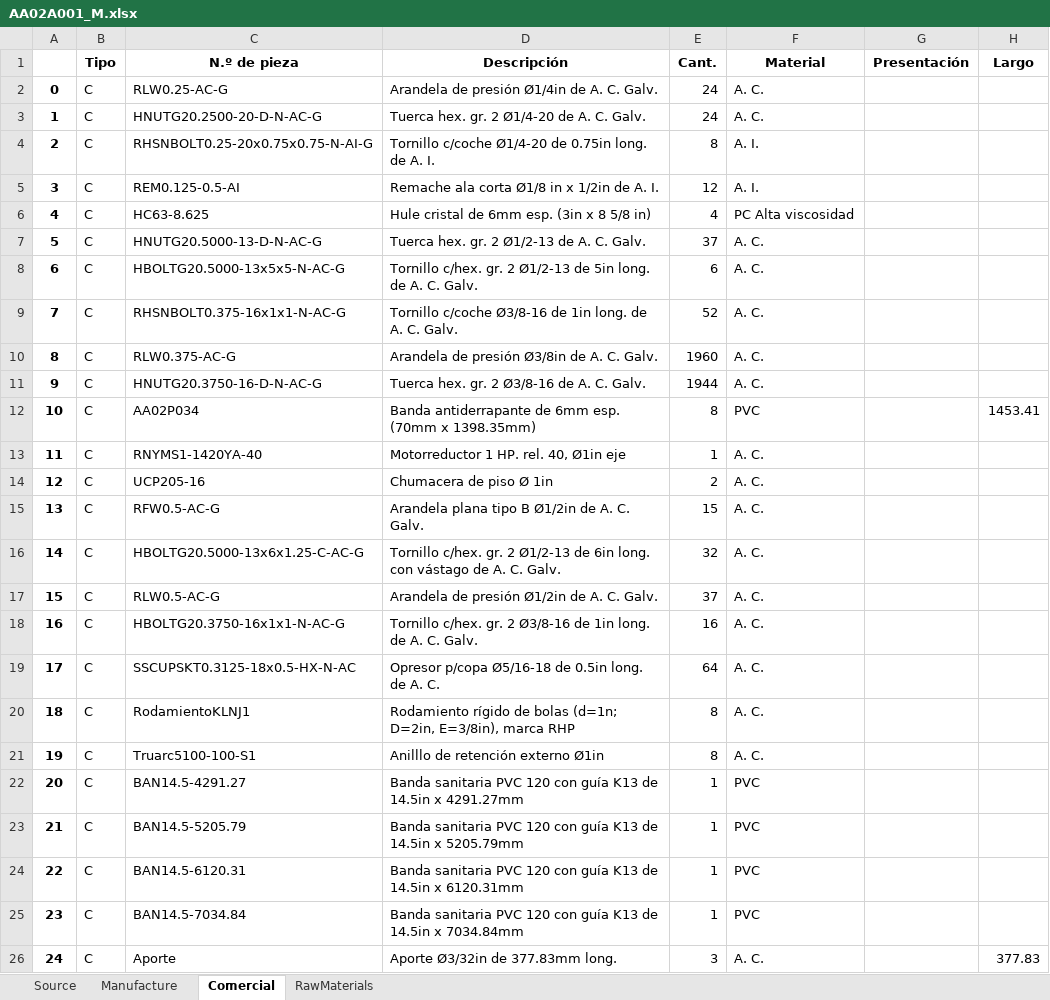
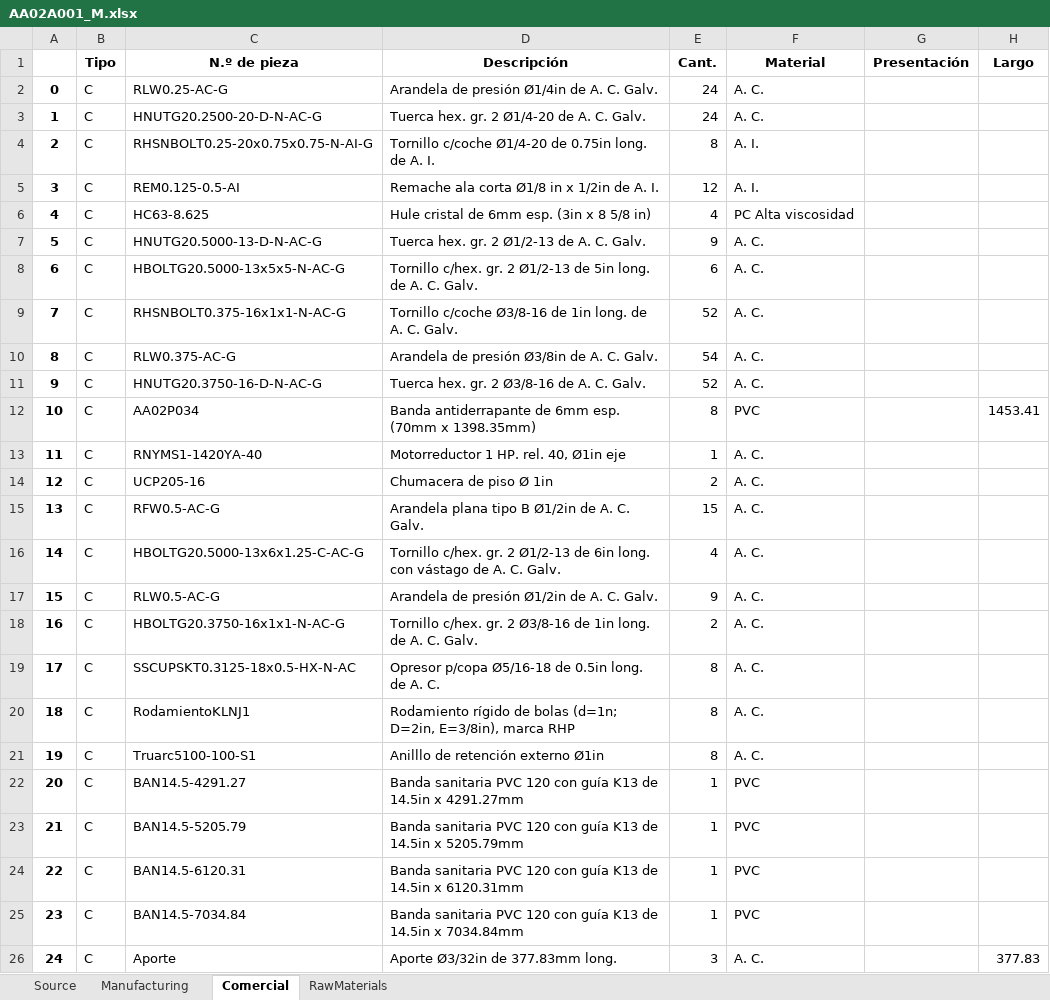
Before and after one commit to ERoma91/AI, an Excel workbook: SW-Hierachy/AA02A001_M.xlsx, sheet Comercial, drawn as a sheet; only a part is shown; values as stored, in another font and other column widths than the file's, no borders; the diff names each change by its address in the sheet, - before the commit and + after, or states it on an @@ line.

Commit message:
UPDATED SW-Hierachy JupyterNotebook | - Fixed function to calculate quantity - Template Updated to v1.0 - Renamed Functions

```diff
--- a/SW-Hierachy/AA02A001_M.xlsx (sheet Comercial)
+++ b/SW-Hierachy/AA02A001_M.xlsx (sheet Comercial)
-sheet tab: Manufacture
+sheet tab: Manufacturing
-E7 (Cant.): 37
+E7 (Cant.): 9
-E10 (Cant.): 1960
+E10 (Cant.): 54
-E11 (Cant.): 1944
+E11 (Cant.): 52
-E16 (Cant.): 32
+E16 (Cant.): 4
-E17 (Cant.): 37
+E17 (Cant.): 9
-E18 (Cant.): 16
+E18 (Cant.): 2
-E19 (Cant.): 64
+E19 (Cant.): 8
```
Also changed, not shown: sheet Source, SW-Hierachy/AA00A001_M.xlsx, SW-Hierachy/AA00A003_M.xlsx, 46 other files.
